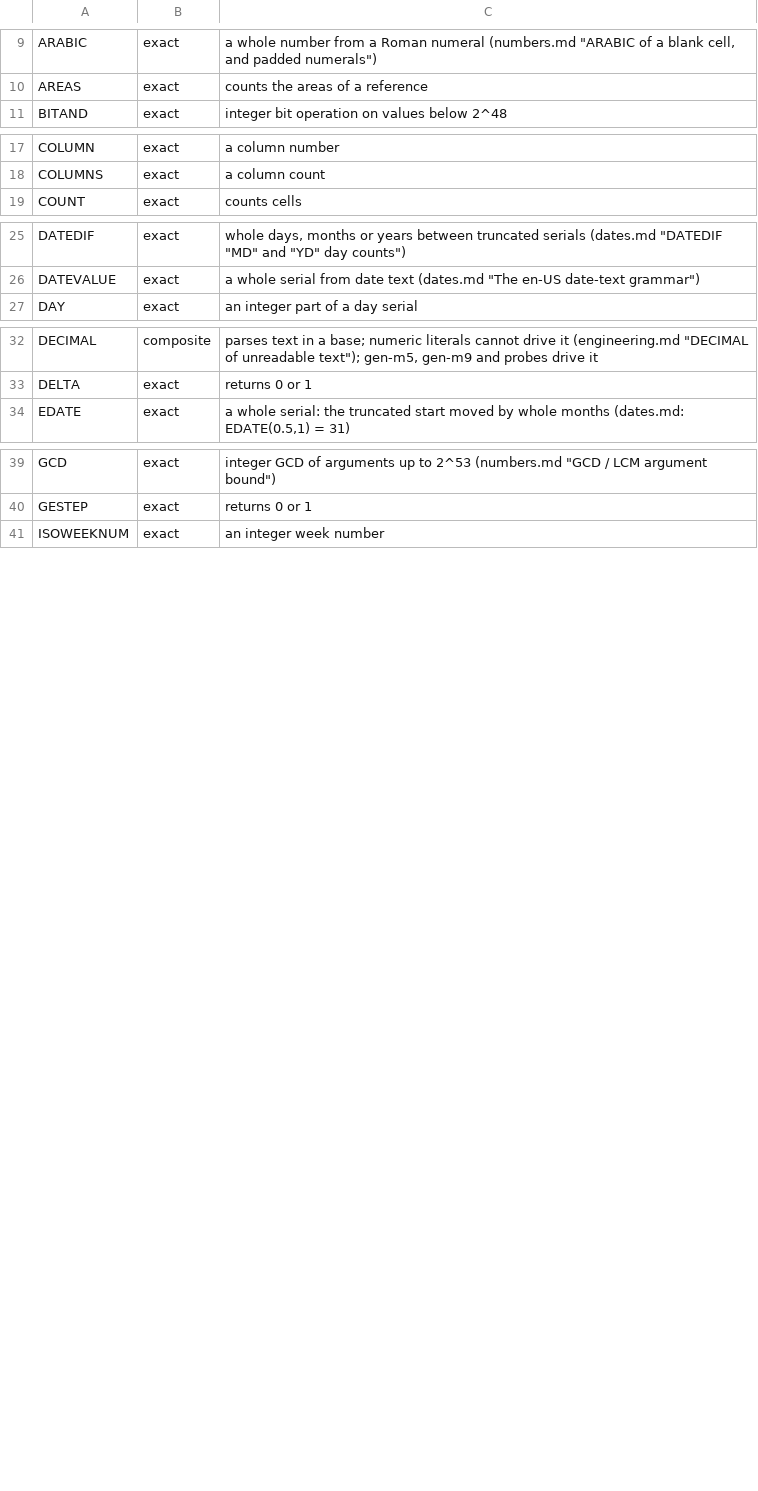
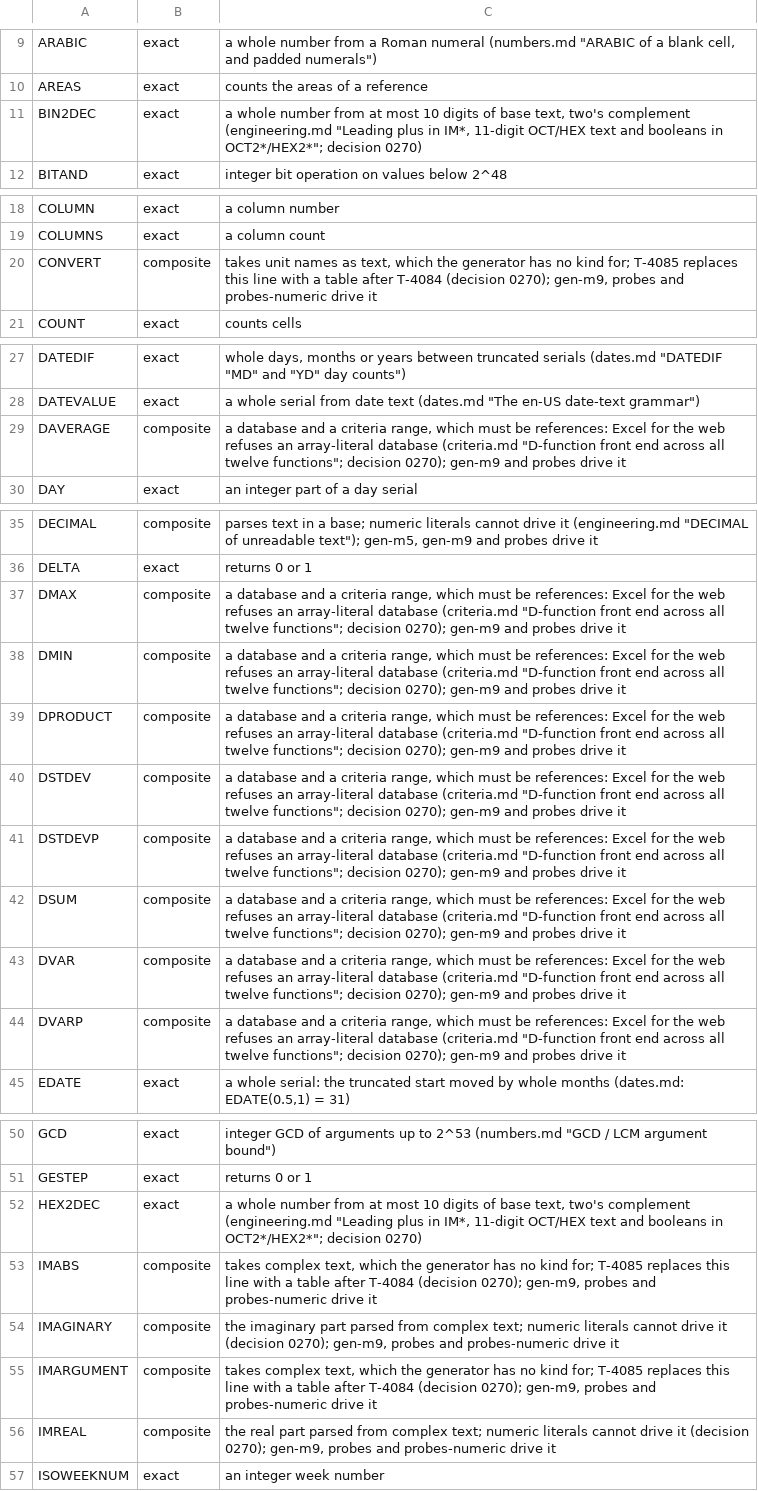
Before and after one commit to SteveCoInc/rustsheet, a TSV file: eval/accuracy/exempt.tsv, drawn as a sheet; only a part is shown, gaps mark what is left out; the diff covers the shown part only; the diff names each change by its address in the sheet, - before the commit and + after, or states it on an @@ line.

```diff
--- a/eval/accuracy/exempt.tsv
+++ b/eval/accuracy/exempt.tsv
+row 11: BIN2DEC | exact | a whole number from at most 10 digits of base text, two's complement (engineering.md "Leading plus in IM*, 11-digit OCT/HEX text and booleans in OCT2*/HEX2*"; decision 0270)
+row 20: CONVERT | composite | takes unit names as text, which the generator has no kind for; T-4085 replaces this line with a table after T-4084 (decision 0270); gen-m9, probes and probes-numeric drive it
+row 29: DAVERAGE | composite | a database and a criteria range, which must be references: Excel for the web refuses an array-literal database (criteria.md "D-function front end across all twelve functions"; decision 0270); gen-m9 and probes drive it
+row 37: DMAX | composite | a database and a criteria range, which must be references: Excel for the web refuses an array-literal database (criteria.md "D-function front end across all twelve functions"; decision 0270); gen-m9 and probes drive it
+row 38: DMIN | composite | a database and a criteria range, which must be references: Excel for the web refuses an array-literal database (criteria.md "D-function front end across all twelve functions"; decision 0270); gen-m9 and probes drive it
+row 39: DPRODUCT | composite | a database and a criteria range, which must be references: Excel for the web refuses an array-literal database (criteria.md "D-function front end across all twelve functions"; decision 0270); gen-m9 and probes drive it
+row 40: DSTDEV | composite | a database and a criteria range, which must be references: Excel for the web refuses an array-literal database (criteria.md "D-function front end across all twelve functions"; decision 0270); gen-m9 and probes drive it
+row 41: DSTDEVP | composite | a database and a criteria range, which must be references: Excel for the web refuses an array-literal database (criteria.md "D-function front end across all twelve functions"; decision 0270); gen-m9 and probes drive it
+row 42: DSUM | composite | a database and a criteria range, which must be references: Excel for the web refuses an array-literal database (criteria.md "D-function front end across all twelve functions"; decision 0270); gen-m9 and probes drive it
+row 43: DVAR | composite | a database and a criteria range, which must be references: Excel for the web refuses an array-literal database (criteria.md "D-function front end across all twelve functions"; decision 0270); gen-m9 and probes drive it
+row 44: DVARP | composite | a database and a criteria range, which must be references: Excel for the web refuses an array-literal database (criteria.md "D-function front end across all twelve functions"; decision 0270); gen-m9 and probes drive it
+row 52: HEX2DEC | exact | a whole number from at most 10 digits of base text, two's complement (engineering.md "Leading plus in IM*, 11-digit OCT/HEX text and booleans in OCT2*/HEX2*"; decision 0270)
+row 53: IMABS | composite | takes complex text, which the generator has no kind for; T-4085 replaces this line with a table after T-4084 (decision 0270); gen-m9, probes and probes-numeric drive it
+row 54: IMAGINARY | composite | the imaginary part parsed from complex text; numeric literals cannot drive it (decision 0270); gen-m9, probes and probes-numeric drive it
+row 55: IMARGUMENT | composite | takes complex text, which the generator has no kind for; T-4085 replaces this line with a table after T-4084 (decision 0270); gen-m9, probes and probes-numeric drive it
+row 56: IMREAL | composite | the real part parsed from complex text; numeric literals cannot drive it (decision 0270); gen-m9, probes and probes-numeric drive it
```
Also changed, not shown: 1 added row elsewhere in this file, 6 other files.
